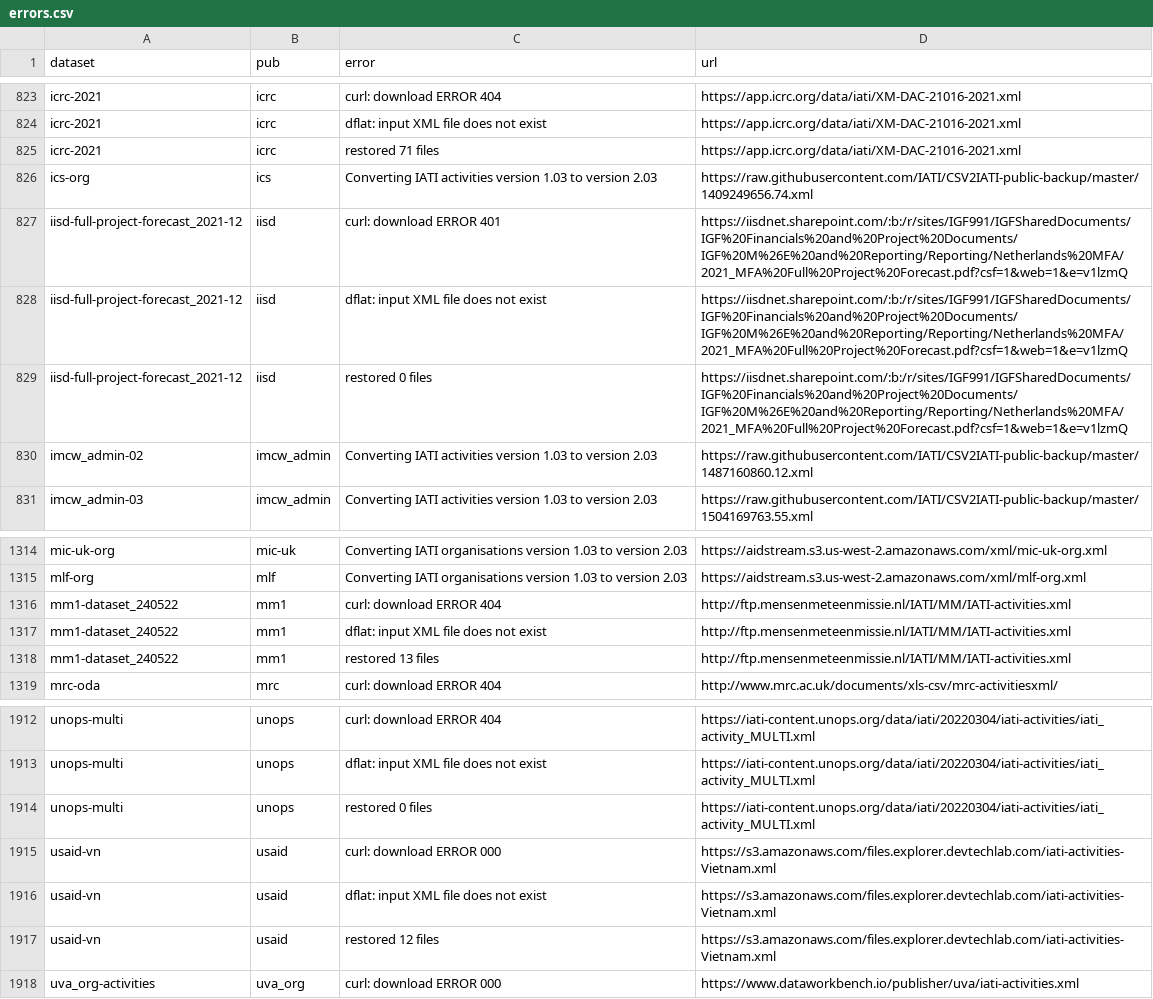
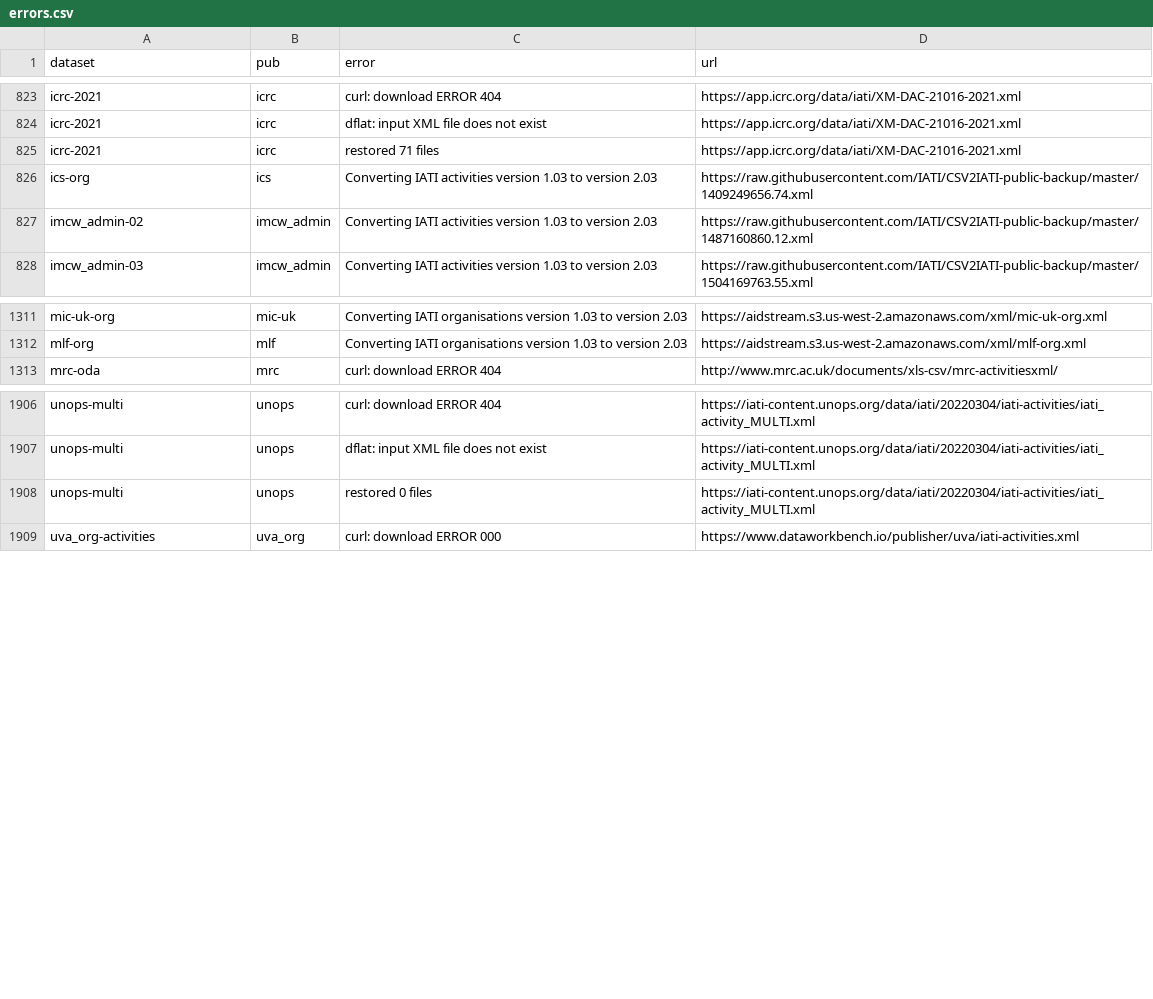
Before and after one commit to notshi/cleanerr, a CSV file: errors.csv, drawn as a sheet; only a part is shown, gaps mark what is left out.

```diff
--- a/errors.csv
+++ b/errors.csv
@@ -826,5 +826,2 @@ icrc-2021,icrc,restored 71 files,"https://app.icrc.org/data/iati/XM-DAC-21016-20
 ics-org,ics,Converting IATI activities version 1.03 to version 2.03,"https://raw.githubusercontent.com/IATI/CSV2IATI-public-backup/master/1409249656.74.xml"
-iisd-full-project-forecast_2021-12,iisd,curl: download ERROR 401,"https://iisdnet.sharepoint.com/:b:/r/sites/IGF991/IGFSharedDocuments/IGF%20Financials%20and%20Project%20Documents/IGF%20M%26E%20and%20Reporting/Reporting/Netherlands%20MFA/2021_MFA%20Full%20Project%20Forecast.pdf?csf=1&web=1&e=v1lzmQ"
-iisd-full-project-forecast_2021-12,iisd,dflat: input XML file does not exist,"https://iisdnet.sharepoint.com/:b:/r/sites/IGF991/IGFSharedDocuments/IGF%20Financials%20and%20Project%20Documents/IGF%20M%26E%20and%20Reporting/Reporting/Netherlands%20MFA/2021_MFA%20Full%20Project%20Forecast.pdf?csf=1&web=1&e=v1lzmQ"
-iisd-full-project-forecast_2021-12,iisd,restored 0 files,"https://iisdnet.sharepoint.com/:b:/r/sites/IGF991/IGFSharedDocuments/IGF%20Financials%20and%20Project%20Documents/IGF%20M%26E%20and%20Reporting/Reporting/Netherlands%20MFA/2021_MFA%20Full%20Project%20Forecast.pdf?csf=1&web=1&e=v1lzmQ"
 imcw_admin-02,imcw_admin,Converting IATI activities version 1.03 to version 2.03,"https://raw.githubusercontent.com/IATI/CSV2IATI-public-backup/master/1487160860.12.xml"
@@ -1315,5 +1312,2 @@ mic-uk-org,mic-uk,Converting IATI organisations version 1.03 to version 2.03,"ht
 mlf-org,mlf,Converting IATI organisations version 1.03 to version 2.03,"https://aidstream.s3.us-west-2.amazonaws.com/xml/mlf-org.xml"
-mm1-dataset_240522,mm1,curl: download ERROR 404,"http://ftp.mensenmeteenmissie.nl/IATI/MM/IATI-activities.xml"
-mm1-dataset_240522,mm1,dflat: input XML file does not exist,"http://ftp.mensenmeteenmissie.nl/IATI/MM/IATI-activities.xml"
-mm1-dataset_240522,mm1,restored 13 files,"http://ftp.mensenmeteenmissie.nl/IATI/MM/IATI-activities.xml"
 mrc-oda,mrc,curl: download ERROR 404,"http://www.mrc.ac.uk/documents/xls-csv/mrc-activitiesxml/"
@@ -1914,5 +1908,2 @@ unops-multi,unops,dflat: input XML file does not exist,"https://iati-content.uno
 unops-multi,unops,restored 0 files,"https://iati-content.unops.org/data/iati/20220304/iati-activities/iati_activity_MULTI.xml"
-usaid-vn,usaid,curl: download ERROR 000,"https://s3.amazonaws.com/files.explorer.devtechlab.com/iati-activities-Vietnam.xml"
-usaid-vn,usaid,dflat: input XML file does not exist,"https://s3.amazonaws.com/files.explorer.devtechlab.com/iati-activities-Vietnam.xml"
-usaid-vn,usaid,restored 12 files,"https://s3.amazonaws.com/files.explorer.devtechlab.com/iati-activities-Vietnam.xml"
 uva_org-activities,uva_org,curl: download ERROR 000,"https://www.dataworkbench.io/publisher/uva/iati-activities.xml"
```
Also changed, not shown: counts.csv, 4 other files.
